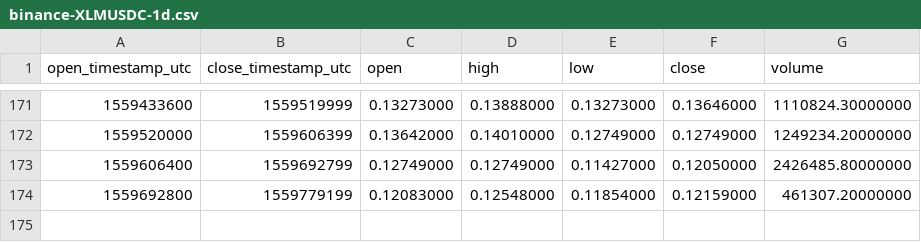
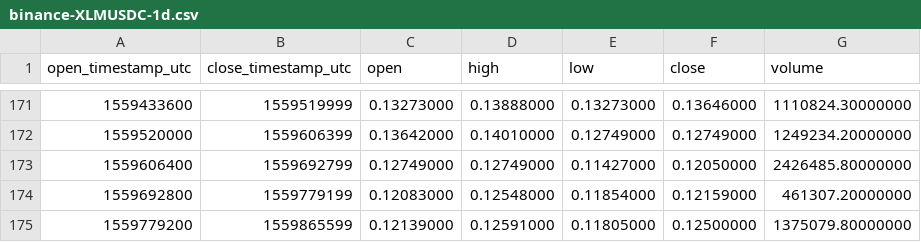
Before and after one commit to cryptobigbro/binance-XLMUSDC, a CSV file: binance-XLMUSDC-1d.csv, drawn as a sheet; only a part is shown, gaps mark what is left out; the diff names each change by its address in the sheet, - before the commit and + after, or states it on an @@ line.

```diff
--- a/binance-XLMUSDC-1d.csv
+++ b/binance-XLMUSDC-1d.csv
+row 175: 1559779200 | 1559865599 | 0.12139000 | 0.12591000 | 0.11805000 | 0.12500000 | 1375079.80000000
```
Also changed, not shown: binance-XLMUSDC-1h.csv.
